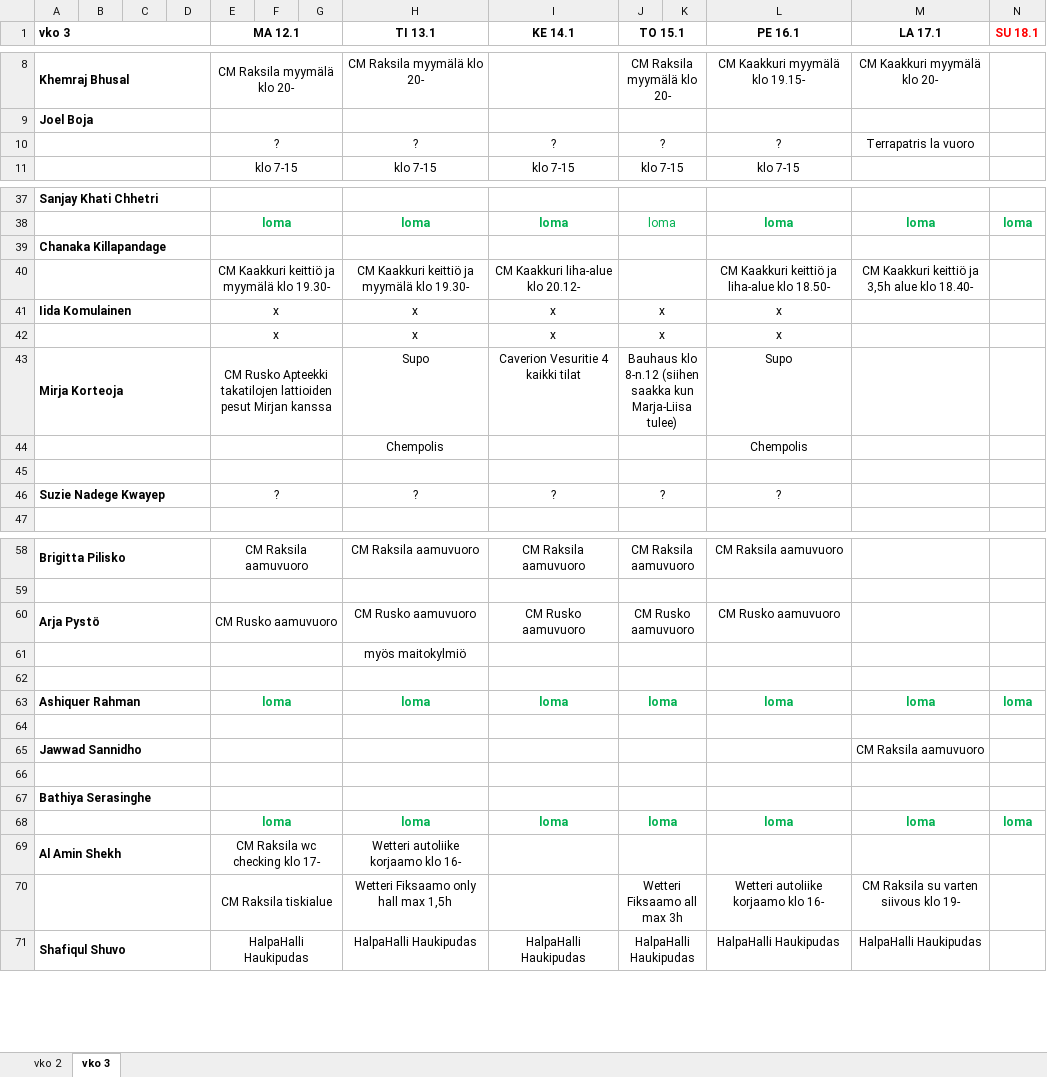
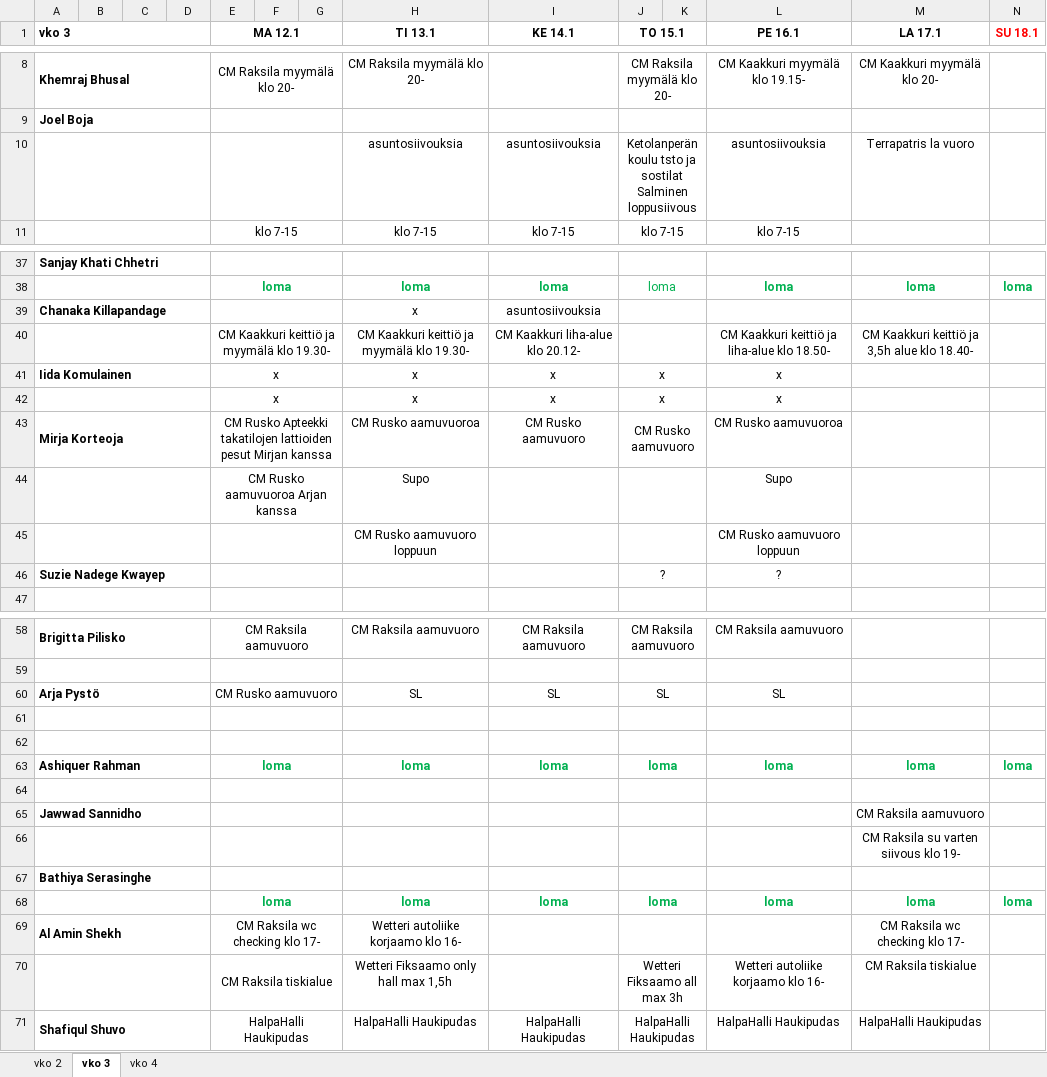
Before and after one commit to sol-droid-nik/Calendars, an Excel workbook: data/tyovuorot_2026.xlsx, sheet vko 3, drawn as a sheet; only a part is shown, gaps mark what is left out; values as stored, in another font and other column widths than the file's, no borders; removed rows and columns are numbered as before the commit, all else as after; the diff covers the shown part only; the diff names each change by its address in the sheet, - before the commit and + after, or states it on an @@ line.

```diff
--- a/data/tyovuorot_2026.xlsx (sheet vko 3)
+++ b/data/tyovuorot_2026.xlsx (sheet vko 3)
+sheet tab: vko 4
-row 10:  |  |  |  | ? |  |  | ? | ? | ? |  | ? | Terrapatris la vuoro
+row 10:  |  |  |  |  |  |  | asuntosiivouksia | asuntosiivouksia | Ketolanperän koulu tsto ja sostilat Salminen loppusiivous |  | asuntosiivouksia | Terrapatris la vuoro
-H39 (TI 13.1): (empty)
+H39 (TI 13.1): x
-I39 (KE 14.1): (empty)
+I39 (KE 14.1): asuntosiivouksia
-H43 (TI 13.1): Supo
+H43 (TI 13.1): CM Rusko aamuvuoroa
-I43 (KE 14.1): Caverion Vesuritie 4 kaikki tilat
+I43 (KE 14.1): CM Rusko aamuvuoro
-J43 (TO 15.1): Bauhaus klo 8-n.12 (siihen saakka kun Marja-Liisa tulee)
+J43 (TO 15.1): CM Rusko aamuvuoro
-L43 (PE 16.1): Supo
+L43 (PE 16.1): CM Rusko aamuvuoroa
-row 44:  |  |  |  |  |  |  | Chempolis |  |  |  | Chempolis
-row 44: (empty)
+row 44:  |  |  |  | CM Rusko aamuvuoroa Arjan kanssa |  |  | Supo |  |  |  | Supo
+row 45:  |  |  |  |  |  |  | CM Rusko aamuvuoro loppuun |  |  |  | CM Rusko aamuvuoro loppuun
-E46 (MA 12.1): ?
+E46 (MA 12.1): (empty)
-H46 (TI 13.1): ?
+H46 (TI 13.1): (empty)
-I46 (KE 14.1): ?
+I46 (KE 14.1): (empty)
-H60 (TI 13.1): CM Rusko aamuvuoro
+H60 (TI 13.1): SL
-I60 (KE 14.1): CM Rusko aamuvuoro
+I60 (KE 14.1): SL
-J60 (TO 15.1): CM Rusko aamuvuoro
+J60 (TO 15.1): SL
-L60 (PE 16.1): CM Rusko aamuvuoro
+L60 (PE 16.1): SL
-H61 (TI 13.1): myös maitokylmiö
+H61 (TI 13.1): (empty)
-M66 (LA 17.1): (empty)
+M66 (LA 17.1): CM Raksila su varten siivous klo 19-
-M69 (LA 17.1): (empty)
+M69 (LA 17.1): CM Raksila wc checking klo 17-
-M70 (LA 17.1): CM Raksila su varten siivous klo 19-
+M70 (LA 17.1): CM Raksila tiskialue
```
Also changed, not shown: 1 added row, 1 removed row, 19 edited cells and cell formats elsewhere in this sheet.
